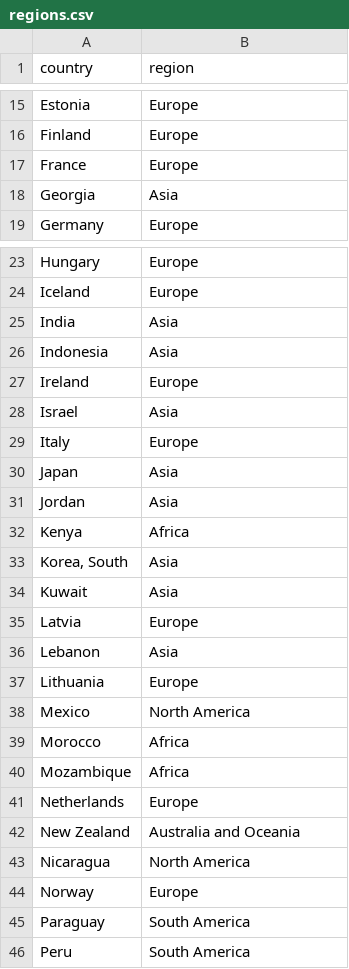
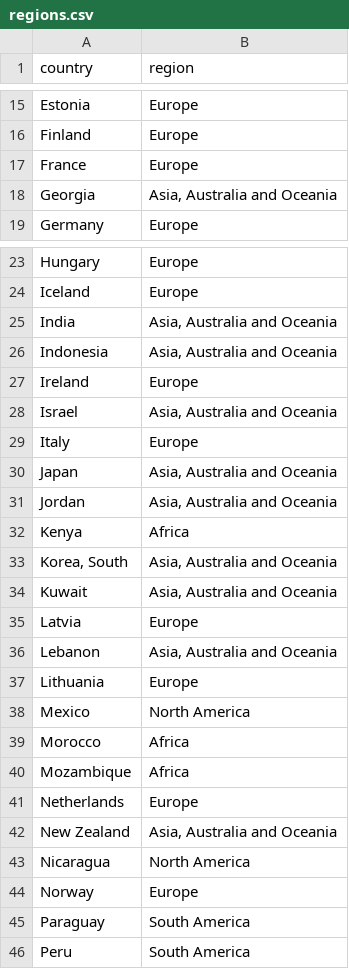
Before and after one commit to WZBSocialScienceCenter/covid19-placesapi, a CSV file: data/regions.csv, drawn as a sheet; only a part is shown, gaps mark what is left out; the diff covers the shown part only.

```diff
--- a/data/regions.csv
+++ b/data/regions.csv
@@ -17,3 +17,3 @@ Finland,Europe
 France,Europe
-Georgia,Asia
+Georgia,"Asia, Australia and Oceania"
 Germany,Europe
@@ -24,14 +24,14 @@ Hungary,Europe
 Iceland,Europe
-India,Asia
-Indonesia,Asia
+India,"Asia, Australia and Oceania"
+Indonesia,"Asia, Australia and Oceania"
 Ireland,Europe
-Israel,Asia
+Israel,"Asia, Australia and Oceania"
 Italy,Europe
-Japan,Asia
-Jordan,Asia
+Japan,"Asia, Australia and Oceania"
+Jordan,"Asia, Australia and Oceania"
 Kenya,Africa
-"Korea, South",Asia
-Kuwait,Asia
+"Korea, South","Asia, Australia and Oceania"
+Kuwait,"Asia, Australia and Oceania"
 Latvia,Europe
-Lebanon,Asia
+Lebanon,"Asia, Australia and Oceania"
 Lithuania,Europe
@@ -41,3 +41,3 @@ Mozambique,Africa
 Netherlands,Europe
-New Zealand,Australia and Oceania
+New Zealand,"Asia, Australia and Oceania"
 Nicaragua,North America
```
Also changed, not shown: 11 edited cells elsewhere in this file, 1 other file.
